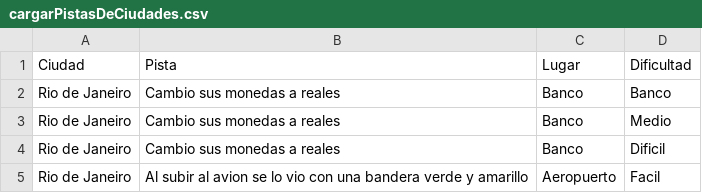
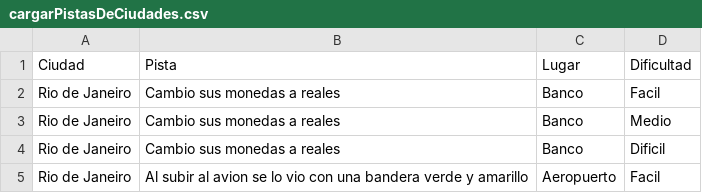
Before and after one commit to kmu01/Algo3_tp2, a CSV file: src/main/java/edu/fiuba/algo3/modelo/archivos/cargarPistasDeCiudades.csv, drawn as a sheet; only a part is shown.

```diff
--- a/src/main/java/edu/fiuba/algo3/modelo/archivos/cargarPistasDeCiudades.csv
+++ b/src/main/java/edu/fiuba/algo3/modelo/archivos/cargarPistasDeCiudades.csv
@@ -1,3 +1,3 @@
 Ciudad,Pista,Lugar,Dificultad
-Rio de Janeiro,Cambio sus monedas a reales,Banco,Banco
+Rio de Janeiro,Cambio sus monedas a reales,Banco,Facil
 Rio de Janeiro,Cambio sus monedas a reales,Banco,Medio
```
Also changed, not shown: 2 other files.
